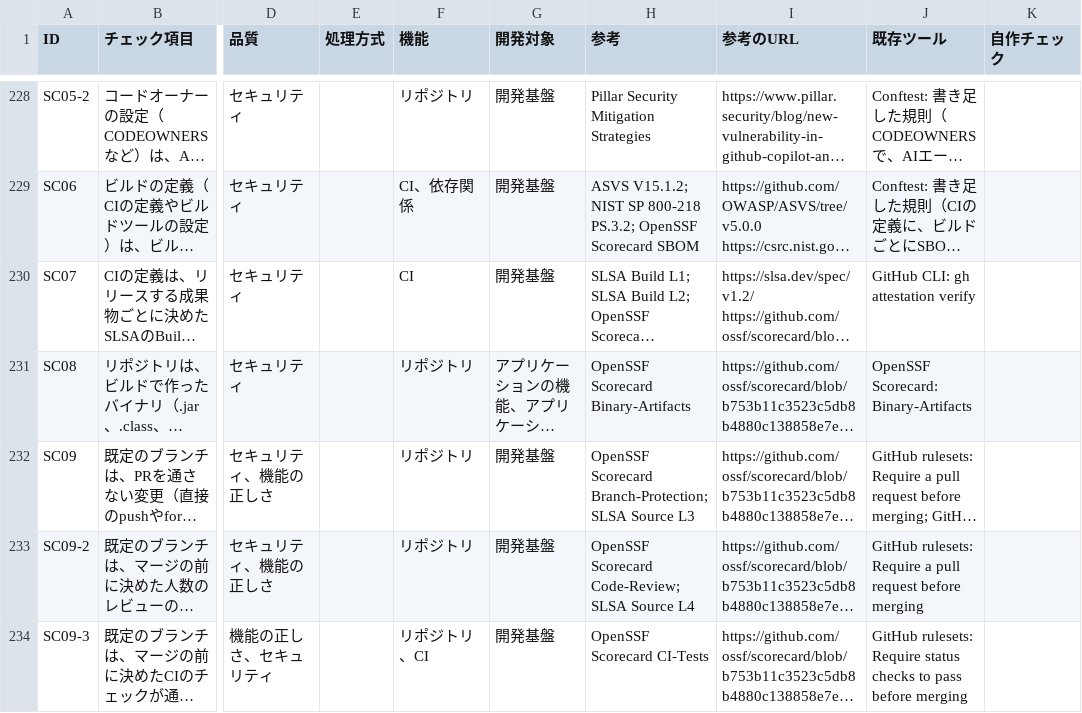
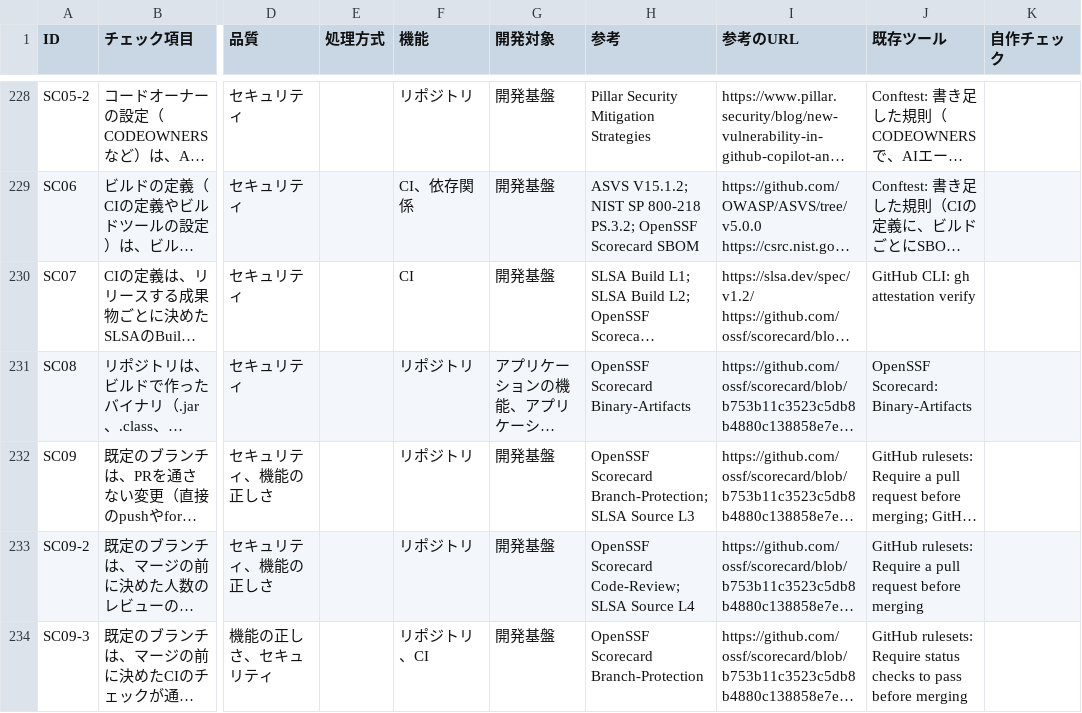
Before and after one commit to mamezou-tech/mamezou-tech-site, a CSV file: src/img/blogs/2026/1224_java-quality-checks/checklist.csv, drawn as a sheet; only a part is shown, gaps mark what is left out; long unchanged cells end in …; the diff covers the shown part only; the diff names each change by its address in the sheet, - before the commit and + after, or states it on an @@ line.

```diff
--- a/src/img/blogs/2026/1224_java-quality-checks/checklist.csv
+++ b/src/img/blogs/2026/1224_java-quality-checks/checklist.csv
-H234 (参考): OpenSSF Scorecard CI-Tests
+H234 (参考): OpenSSF Scorecard Branch-Protection
```
Also changed, not shown: 19 edited cells elsewhere in this file.
